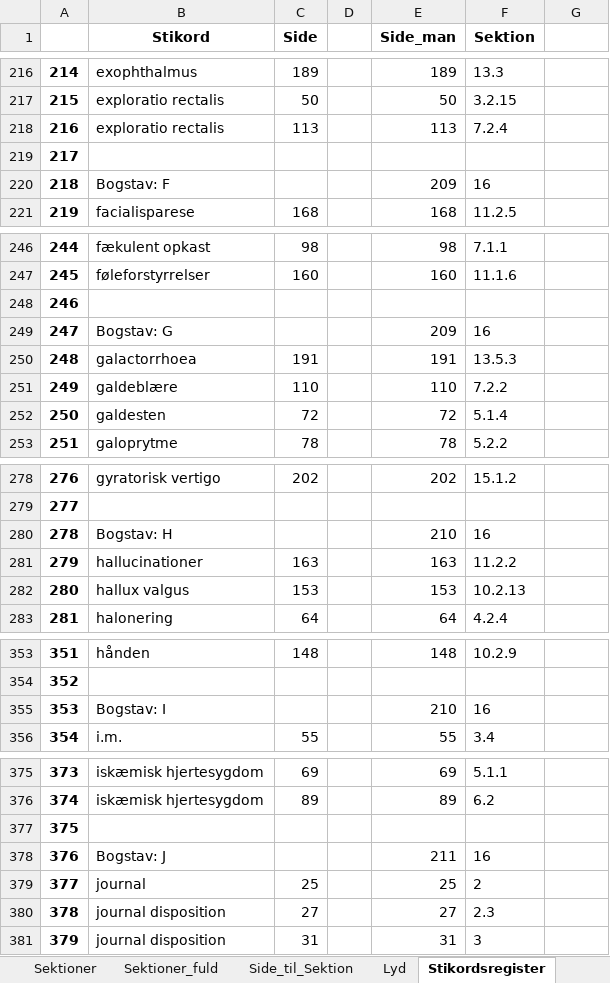
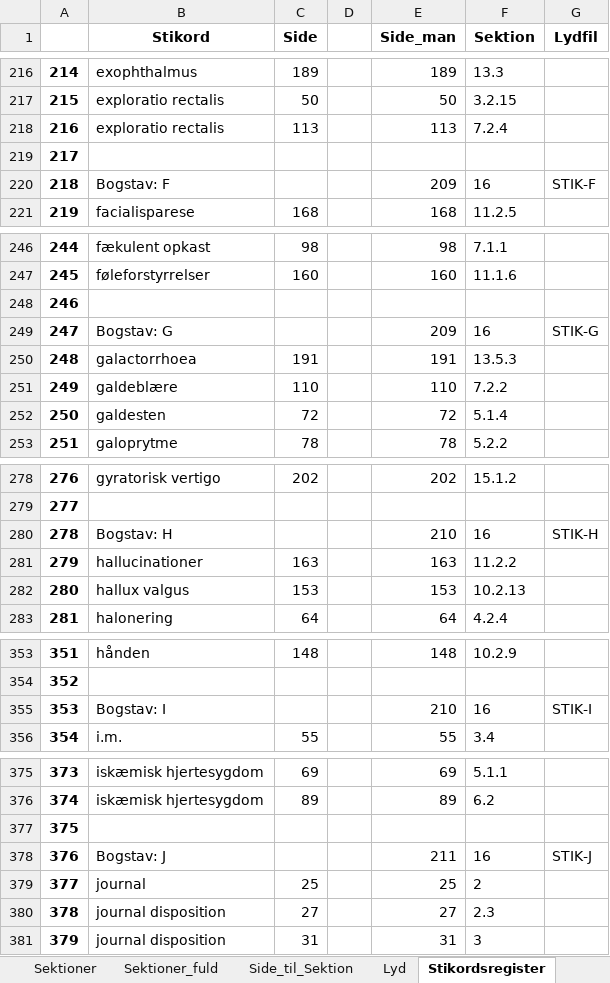
Before and after one commit to tlinnet/hoer-laegedansk, an Excel workbook: materialer/indholdsfortegnelse.xlsx, sheet Stikordsregister, drawn as a sheet; only a part is shown, gaps mark what is left out; values as stored, in another font and other column widths than the file's, no borders; the diff covers the shown part only; the diff names each change by its address in the sheet, - before the commit and + after, or states it on an @@ line.

```diff
--- a/materialer/indholdsfortegnelse.xlsx (sheet Stikordsregister)
+++ b/materialer/indholdsfortegnelse.xlsx (sheet Stikordsregister)
-G1: (empty)
+G1: Lydfil
-G220 (Lydfil): (empty)
+G220 (Lydfil): STIK-F
-G249 (Lydfil): (empty)
+G249 (Lydfil): STIK-G
-G280 (Lydfil): (empty)
+G280 (Lydfil): STIK-H
-G355 (Lydfil): (empty)
+G355 (Lydfil): STIK-I
-G378 (Lydfil): (empty)
+G378 (Lydfil): STIK-J
```
Also changed, not shown: 18 edited cells elsewhere in this sheet, sheet Lyd, formulas that keep their value, 4 other files.
